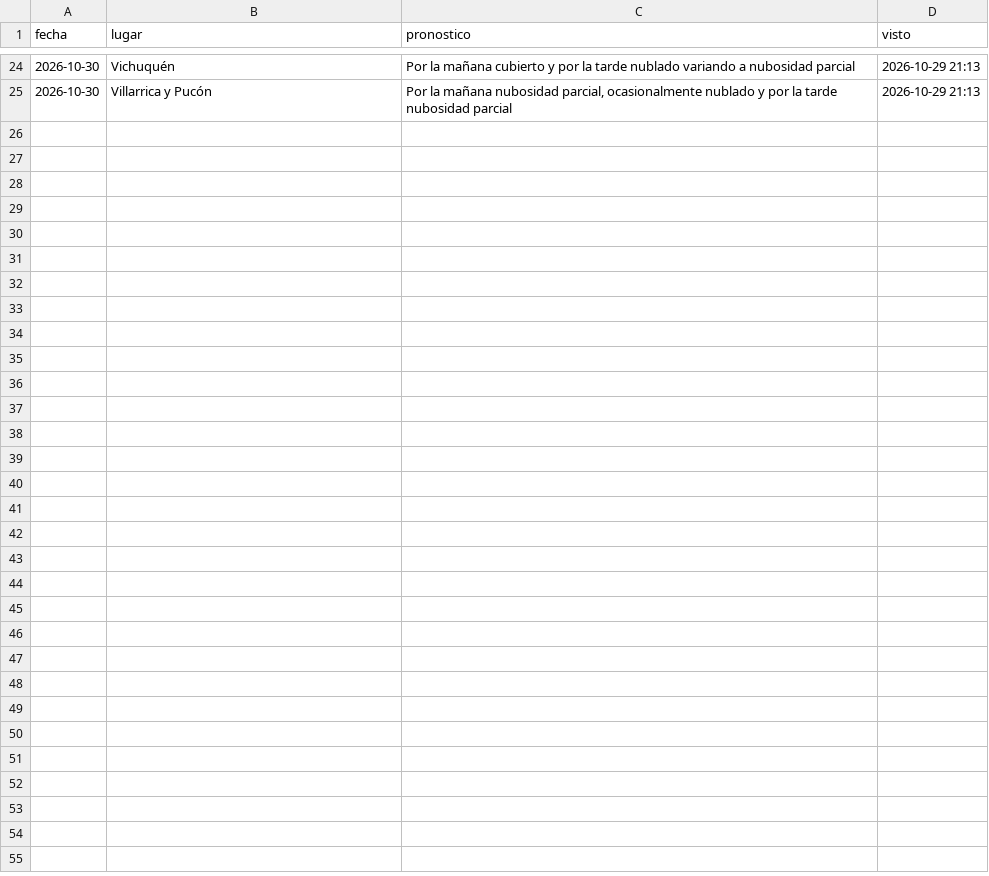
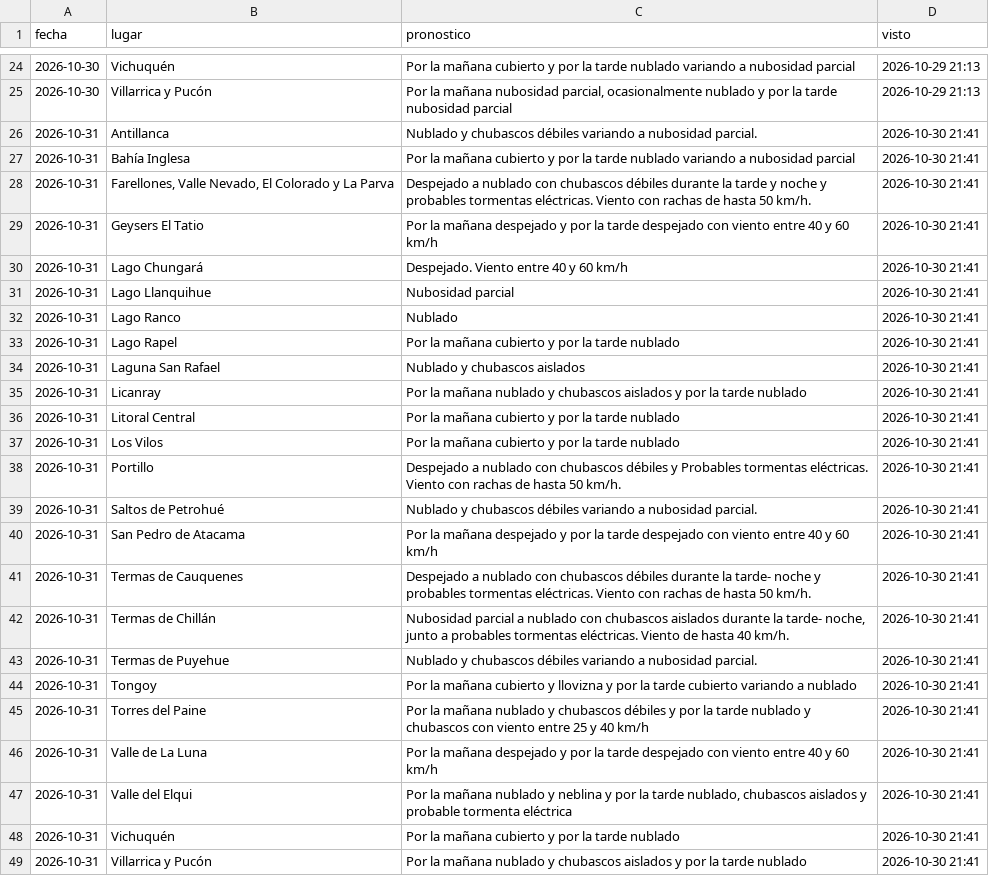
Before and after one commit to PanchoDigevo/earth2-chile-verificacion, a CSV file: estaciones/datos/dmc_pron/turistico.csv, drawn as a sheet; only a part is shown, gaps mark what is left out.

```diff
--- a/estaciones/datos/dmc_pron/turistico.csv
+++ b/estaciones/datos/dmc_pron/turistico.csv
@@ -25 +25,25 @@ fecha,lugar,pronostico,visto
 2026-10-30,Villarrica y Pucón,"Por la mañana nubosidad parcial, ocasionalmente nublado y por la tarde nubosidad parcial",2026-10-29 21:13
+2026-10-31,Antillanca,Nublado y chubascos débiles variando a nubosidad parcial.,2026-10-30 21:41
+2026-10-31,Bahía Inglesa,Por la mañana cubierto y por la tarde nublado variando a nubosidad parcial,2026-10-30 21:41
+2026-10-31,"Farellones, Valle Nevado, El Colorado y La Parva",Despejado a nublado con chubascos débiles durante la tarde y noche y probables tormentas eléctricas. Viento con rachas de hasta 50 km/h.,2026-10-30 21:41
+2026-10-31,Geysers El Tatio,Por la mañana despejado y por la tarde despejado con viento entre 40 y 60 km/h,2026-10-30 21:41
+2026-10-31,Lago Chungará,Despejado. Viento entre 40 y 60 km/h,2026-10-30 21:41
+2026-10-31,Lago Llanquihue,Nubosidad parcial,2026-10-30 21:41
+2026-10-31,Lago Ranco,Nublado,2026-10-30 21:41
+2026-10-31,Lago Rapel,Por la mañana cubierto y por la tarde nublado,2026-10-30 21:41
+2026-10-31,Laguna San Rafael,Nublado y chubascos aislados,2026-10-30 21:41
+2026-10-31,Licanray,Por la mañana nublado y chubascos aislados y por la tarde nublado,2026-10-30 21:41
+2026-10-31,Litoral Central,Por la mañana cubierto y por la tarde nublado,2026-10-30 21:41
+2026-10-31,Los Vilos,Por la mañana cubierto y por la tarde nublado,2026-10-30 21:41
+2026-10-31,Portillo,Despejado a nublado con chubascos débiles y Probables tormentas eléctricas. Viento con rachas de hasta 50 km/h.,2026-10-30 21:41
+2026-10-31,Saltos de Petrohué,Nublado y chubascos débiles variando a nubosidad parcial.,2026-10-30 21:41
+2026-10-31,San Pedro de Atacama,Por la mañana despejado y por la tarde despejado con viento entre 40 y 60 km/h,2026-10-30 21:41
+2026-10-31,Termas de Cauquenes,Despejado a nublado con chubascos débiles durante la tarde- noche y probables tormentas eléctricas. Viento con rachas de hasta 50 km/h.,2026-10-30 21:41
+2026-10-31,Termas de Chillán,"Nubosidad parcial a nublado con chubascos aislados durante la tarde- noche, junto a probables tormentas eléctricas. Viento de hasta 40 km/h.",2026-10-30 21:41
+2026-10-31,Termas de Puyehue,Nublado y chubascos débiles variando a nubosidad parcial.,2026-10-30 21:41
+2026-10-31,Tongoy,Por la mañana cubierto y llovizna y por la tarde cubierto variando a nublado,2026-10-30 21:41
+2026-10-31,Torres del Paine,Por la mañana nublado y chubascos débiles y por la tarde nublado y chubascos con viento entre 25 y 40 km/h,2026-10-30 21:41
+2026-10-31,Valle de La Luna,Por la mañana despejado y por la tarde despejado con viento entre 40 y 60 km/h,2026-10-30 21:41
+2026-10-31,Valle del Elqui,"Por la mañana nublado y neblina y por la tarde nublado, chubascos aislados y probable tormenta eléctrica",2026-10-30 21:41
+2026-10-31,Vichuquén,Por la mañana cubierto y por la tarde nublado,2026-10-30 21:41
+2026-10-31,Villarrica y Pucón,Por la mañana nublado y chubascos aislados y por la tarde nublado,2026-10-30 21:41
```
Also changed, not shown: estaciones/datos/dmc_pron/boletin.csv, estaciones/datos/dmc_pron/uv.csv, 8 other files.
